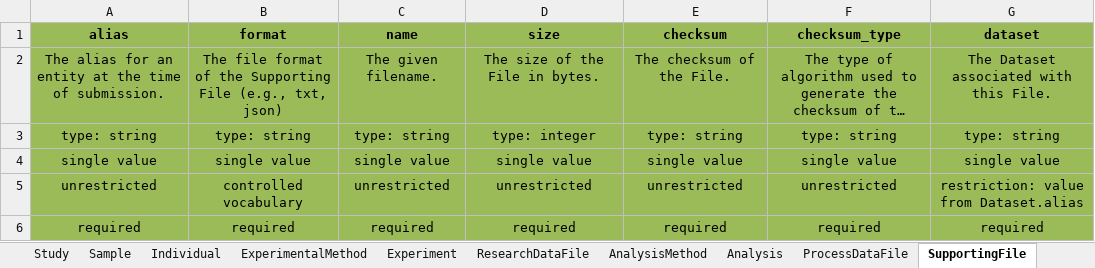
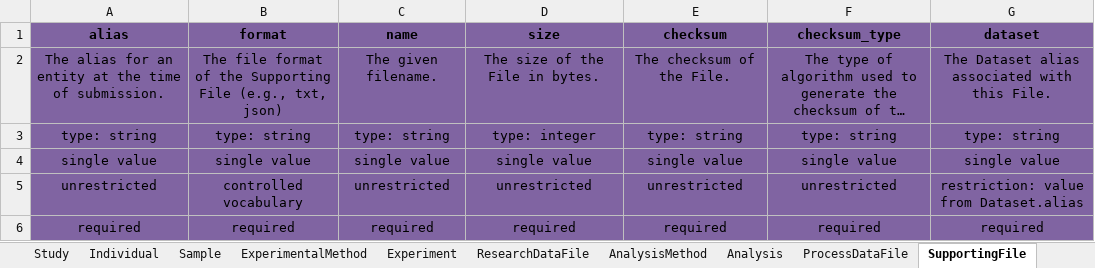
Before and after one commit to ghga-de/ghga-metadata-schema, an Excel workbook: spreadsheets/ghga_submission_full.xlsx, sheet SupportingFile, drawn as a sheet; long unchanged cells end in …; values as stored, in another font and other column widths than the file's, no borders; the diff names each change by its address in the sheet, - before the commit and + after, or states it on an @@ line.

Commit message:
description update; sheet order update; generated artifacts

```diff
--- a/spreadsheets/ghga_submission_full.xlsx (sheet SupportingFile)
+++ b/spreadsheets/ghga_submission_full.xlsx (sheet SupportingFile)
@@ sheet tab order changed: Study | Individual | Sample | ExperimentalMethod | Experiment | ResearchDataFile | AnalysisMethod | Analysis | ProcessDataFile | SupportingFile @@
-A1:G6 fill: #9BBB59
+A1:G6 fill: #8064A2
-G2 (dataset): The Dataset associated with this File.
+G2 (dataset): The Dataset alias associated with this File.
```
Also changed, not shown: sheet ResearchDataFile, sheet DataAccessPolicy, sheet Dataset, sheet DataAccessCommittee, sheet Analysis, sheet Experiment, 5 more sheets, 24 other files.
